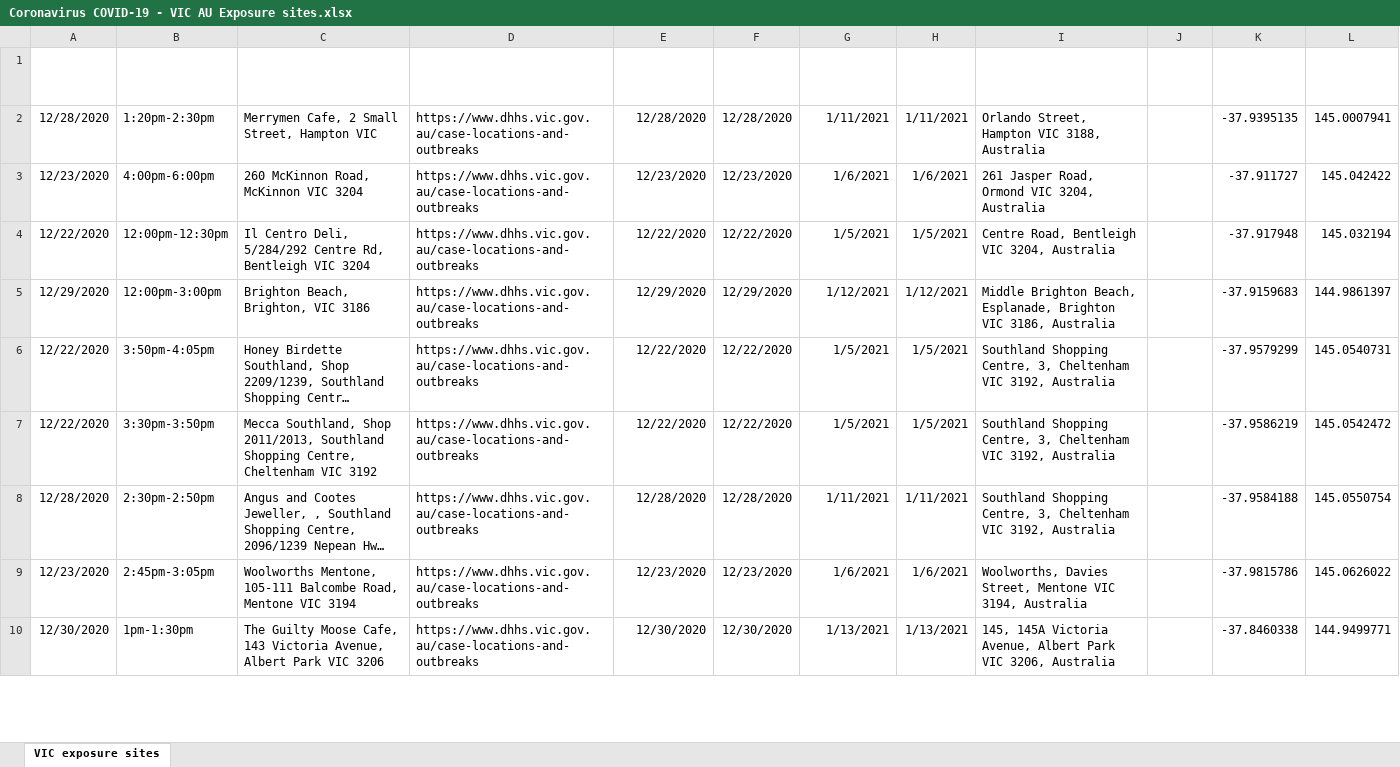
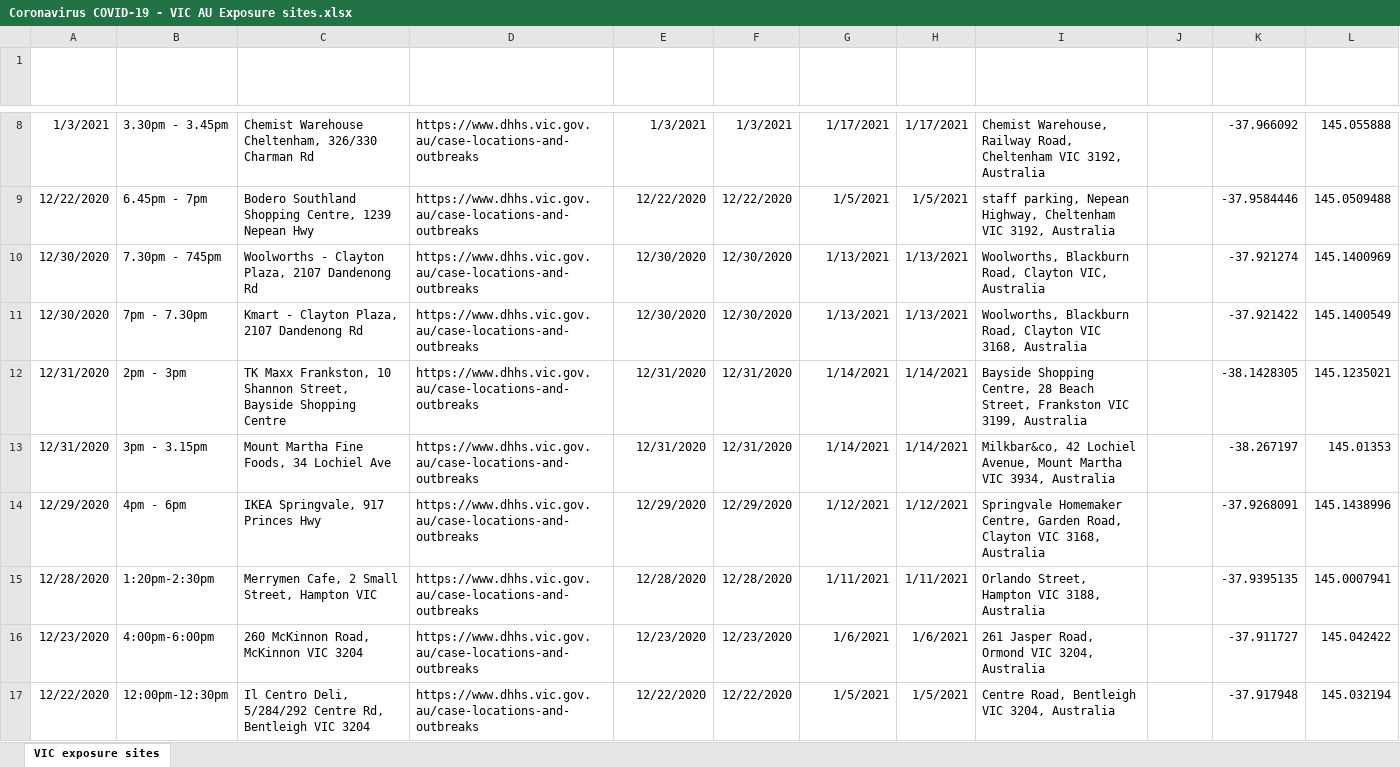
Before and after one commit to Mike-Honey/covid-19-vic-au, an Excel workbook: Coronavirus COVID-19 - VIC AU Exposure sites.xlsx, sheet VIC exposure sites, drawn as a sheet; only a part is shown, gaps mark what is left out; the shorter side is filled out with more unchanged rows; long unchanged cells end in …; values as stored, in another font and other column widths than the file's, no borders; table styles not drawn; the diff covers the shown part only; the diff names each change by its address in the sheet, - before the commit and + after, or states it on an @@ line.

```diff
--- a/Coronavirus COVID-19 - VIC AU Exposure sites.xlsx (sheet VIC exposure sites)
+++ b/Coronavirus COVID-19 - VIC AU Exposure sites.xlsx (sheet VIC exposure sites)
+row 8: 1/3/2021 | 3.30pm - 3.45pm | Chemist Warehouse Cheltenham, 326/330 Charman Rd | https://www.dhhs.vic.gov.au/case-locations-and-outbreaks | 1/3/2021 | 1/3/2021 | 1/17/2021 | 1/17/2021 | Chemist Warehouse, Railway Road, Cheltenham VIC 3192, Australia |  | -37.966092 | 145.055888
+row 9: 12/22/2020 | 6.45pm - 7pm | Bodero Southland Shopping Centre, 1239 Nepean Hwy | https://www.dhhs.vic.gov.au/case-locations-and-outbreaks | 12/22/2020 | 12/22/2020 | 1/5/2021 | 1/5/2021 | staff parking, Nepean Highway, Cheltenham VIC 3192, Australia |  | -37.9584446 | 145.0509488
+row 10: 12/30/2020 | 7.30pm - 745pm | Woolworths - Clayton Plaza, 2107 Dandenong Rd | https://www.dhhs.vic.gov.au/case-locations-and-outbreaks | 12/30/2020 | 12/30/2020 | 1/13/2021 | 1/13/2021 | Woolworths, Blackburn Road, Clayton VIC, Australia |  | -37.921274 | 145.1400969
+row 11: 12/30/2020 | 7pm - 7.30pm | Kmart - Clayton Plaza, 2107 Dandenong Rd | https://www.dhhs.vic.gov.au/case-locations-and-outbreaks | 12/30/2020 | 12/30/2020 | 1/13/2021 | 1/13/2021 | Woolworths, Blackburn Road, Clayton VIC 3168, Australia |  | -37.921422 | 145.1400549
+row 12: 12/31/2020 | 2pm - 3pm | TK Maxx Frankston, 10 Shannon Street, Bayside Shopping Centre | https://www.dhhs.vic.gov.au/case-locations-and-outbreaks | 12/31/2020 | 12/31/2020 | 1/14/2021 | 1/14/2021 | Bayside Shopping Centre, 28 Beach Street, Frankston VIC 3199, Australia |  | -38.1428305 | 145.1235021
+row 13: 12/31/2020 | 3pm - 3.15pm | Mount Martha Fine Foods, 34 Lochiel Ave | https://www.dhhs.vic.gov.au/case-locations-and-outbreaks | 12/31/2020 | 12/31/2020 | 1/14/2021 | 1/14/2021 | Milkbar&co, 42 Lochiel Avenue, Mount Martha VIC 3934, Australia |  | -38.267197 | 145.01353
+row 14: 12/29/2020 | 4pm - 6pm | IKEA Springvale, 917 Princes Hwy | https://www.dhhs.vic.gov.au/case-locations-and-outbreaks | 12/29/2020 | 12/29/2020 | 1/12/2021 | 1/12/2021 | Springvale Homemaker Centre, Garden Road, Clayton VIC 3168, Australia |  | -37.9268091 | 145.1438996
```
Also changed, not shown: 8 added rows and 1 edited cell elsewhere in this sheet, Coronavirus COVID-19 - VIC AU Exposure sites LGA.xlsx, case-locations-and-outbreaks_case-alerts--public-exposure-sites_0.xlsx, 7 other files.
